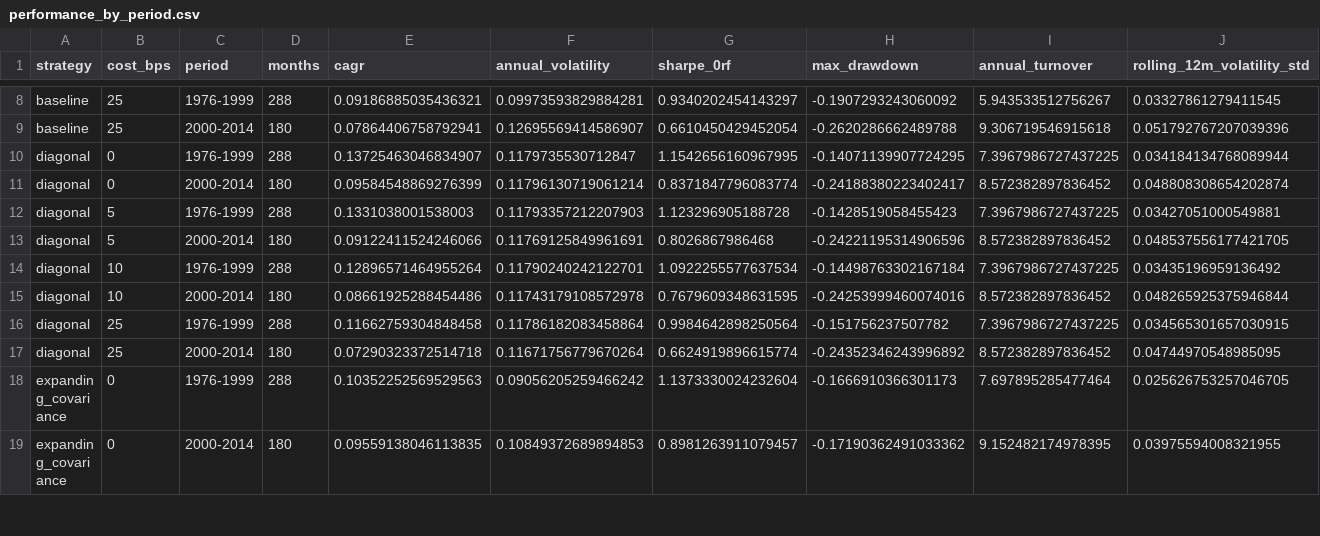
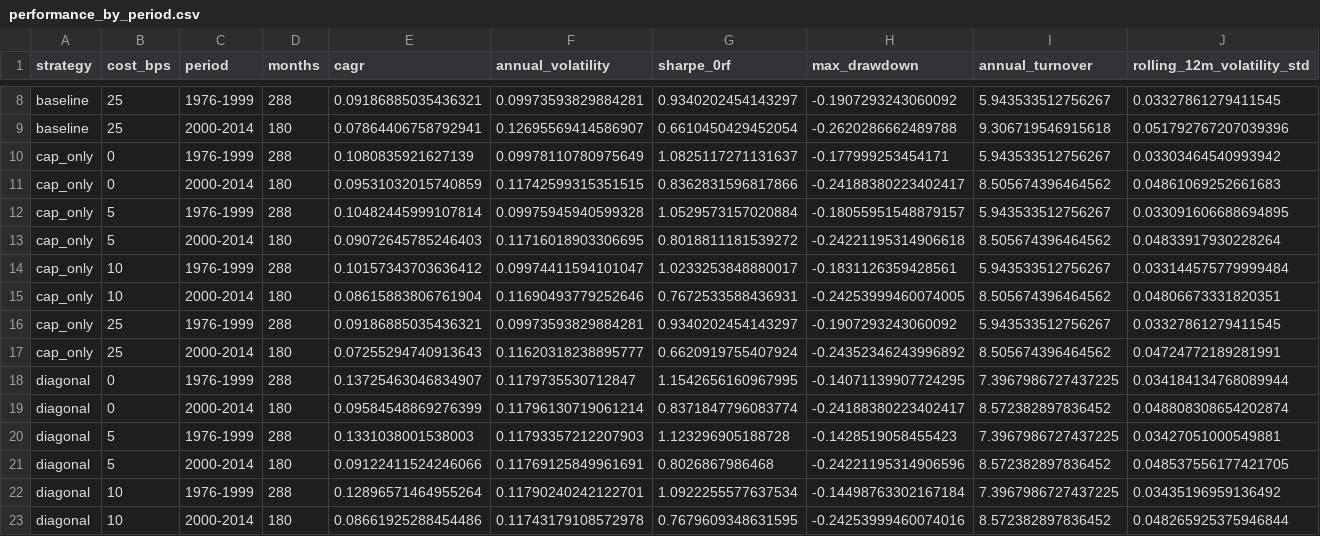
Before and after one commit to xiayawen/ORIE-5260, a CSV file: outputs/portfolio_volatility_targeting_output/performance_by_period.csv, drawn as a sheet; only a part is shown, gaps mark what is left out; the shorter side is filled out with more unchanged rows; rows hold the shown columns only; the diff names each change by its address in the sheet, - before the commit and + after, or states it on an @@ line.

Commit message:
Add gross exposure cap ablation for volatility targeting

```diff
--- a/outputs/portfolio_volatility_targeting_output/performance_by_period.csv
+++ b/outputs/portfolio_volatility_targeting_output/performance_by_period.csv
+row 10: cap_only | 0 | 1976-1999 | 288 | 0.1080835921627139 | 0.09978110780975649 | 1.0825117271131637 | -0.177999253454171 | 5.943533512756267 | 0.03303464540993942
+row 11: cap_only | 0 | 2000-2014 | 180 | 0.09531032015740859 | 0.11742599315351515 | 0.8362831596817866 | -0.24188380223402417 | 8.505674396464562 | 0.04861069252661683
+row 12: cap_only | 5 | 1976-1999 | 288 | 0.10482445999107814 | 0.09975945940599328 | 1.0529573157020884 | -0.18055951548879157 | 5.943533512756267 | 0.033091606688694895
+row 13: cap_only | 5 | 2000-2014 | 180 | 0.09072645785246403 | 0.11716018903306695 | 0.8018811181539272 | -0.24221195314906618 | 8.505674396464562 | 0.04833917930228264
+row 14: cap_only | 10 | 1976-1999 | 288 | 0.10157343703636412 | 0.09974411594101047 | 1.0233253848880017 | -0.1831126359428561 | 5.943533512756267 | 0.033144575779999484
+row 15: cap_only | 10 | 2000-2014 | 180 | 0.08615883806761904 | 0.11690493779252646 | 0.7672533588436931 | -0.24253999460074005 | 8.505674396464562 | 0.04806673331820351
+row 16: cap_only | 25 | 1976-1999 | 288 | 0.09186885035436321 | 0.09973593829884281 | 0.9340202454143297 | -0.1907293243060092 | 5.943533512756267 | 0.03327861279411545
+row 17: cap_only | 25 | 2000-2014 | 180 | 0.07255294740913643 | 0.11620318238895777 | 0.6620919755407924 | -0.24352346243996892 | 8.505674396464562 | 0.04724772189281991
```
Also changed, not shown: outputs/portfolio_volatility_targeting_output/exposure_and_limits.csv, outputs/portfolio_volatility_targeting_output/performance_summary.csv, 10 other files.
